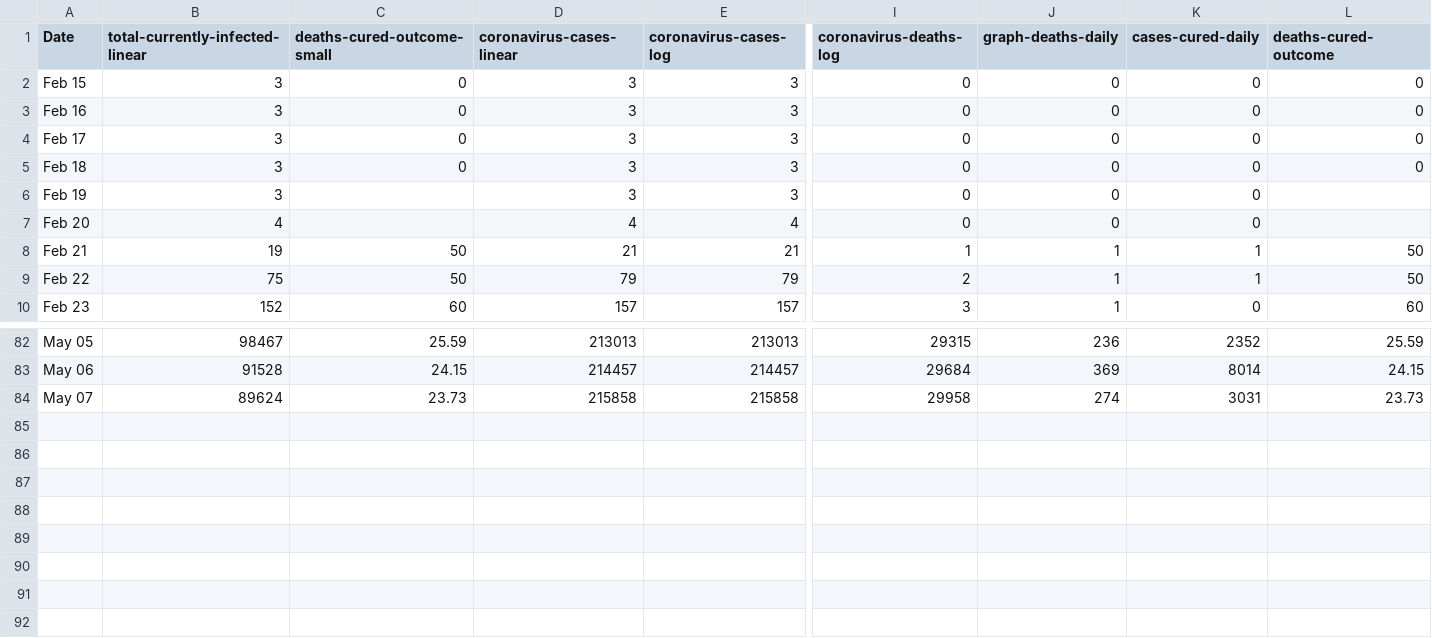
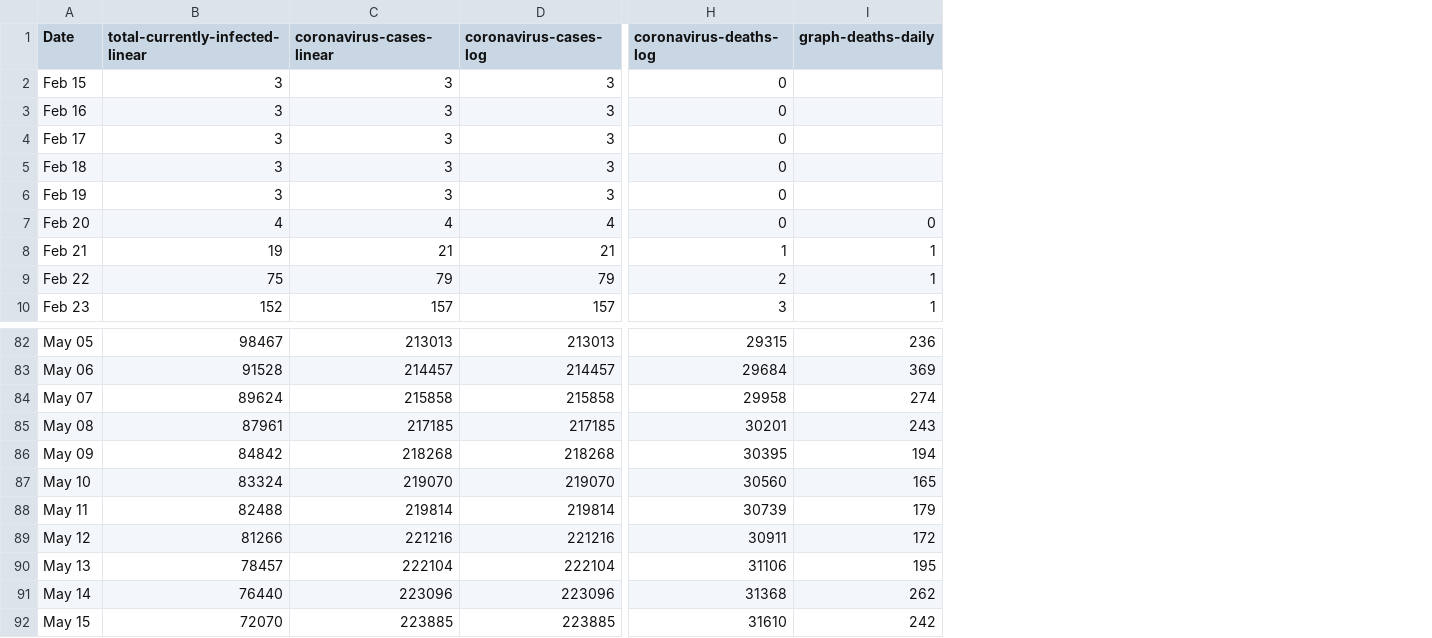
Before and after one commit to uvafan/forecasting, a CSV file: data/worldometers/italy.csv, drawn as a sheet; only a part is shown, gaps mark what is left out; removed rows and columns are numbered as before the commit, all else as after; rows hold the shown columns only; the diff names each change by its address in the sheet, - before the commit and + after, or states it on an @@ line.

```diff
--- a/data/worldometers/italy.csv
+++ b/data/worldometers/italy.csv
-column C (deaths-cured-outcome-small), rows 2-10: 0 | 0 | 0 | 0 |  |  | 50 | 50 | 60; rows 82-84: 25.59 | 24.15 | 23.73
-column K (cases-cured-daily), rows 2-10: 0 | 0 | 0 | 0 | 0 | 0 | 1 | 1 | 0; rows 82-84: 2352 | 8014 | 3031
-column L (deaths-cured-outcome), rows 2-10: 0 | 0 | 0 | 0 |  |  | 50 | 50 | 60; rows 82-84: 25.59 | 24.15 | 23.73
-I2:I6 (graph-deaths-daily): 0
+I2:I6 (graph-deaths-daily): (empty)
+row 85: May 08 | 87961 | 217185 | 217185 | 30201 | 243
+row 86: May 09 | 84842 | 218268 | 218268 | 30395 | 194
+row 87: May 10 | 83324 | 219070 | 219070 | 30560 | 165
+row 88: May 11 | 82488 | 219814 | 219814 | 30739 | 179
+row 89: May 12 | 81266 | 221216 | 221216 | 30911 | 172
+row 90: May 13 | 78457 | 222104 | 222104 | 31106 | 195
+row 91: May 14 | 76440 | 223096 | 223096 | 31368 | 262
+row 92: May 15 | 72070 | 223885 | 223885 | 31610 | 242
```
Also changed, not shown: data/worldometers/brazil.csv, data/worldometers/france.csv, 8 other files.
